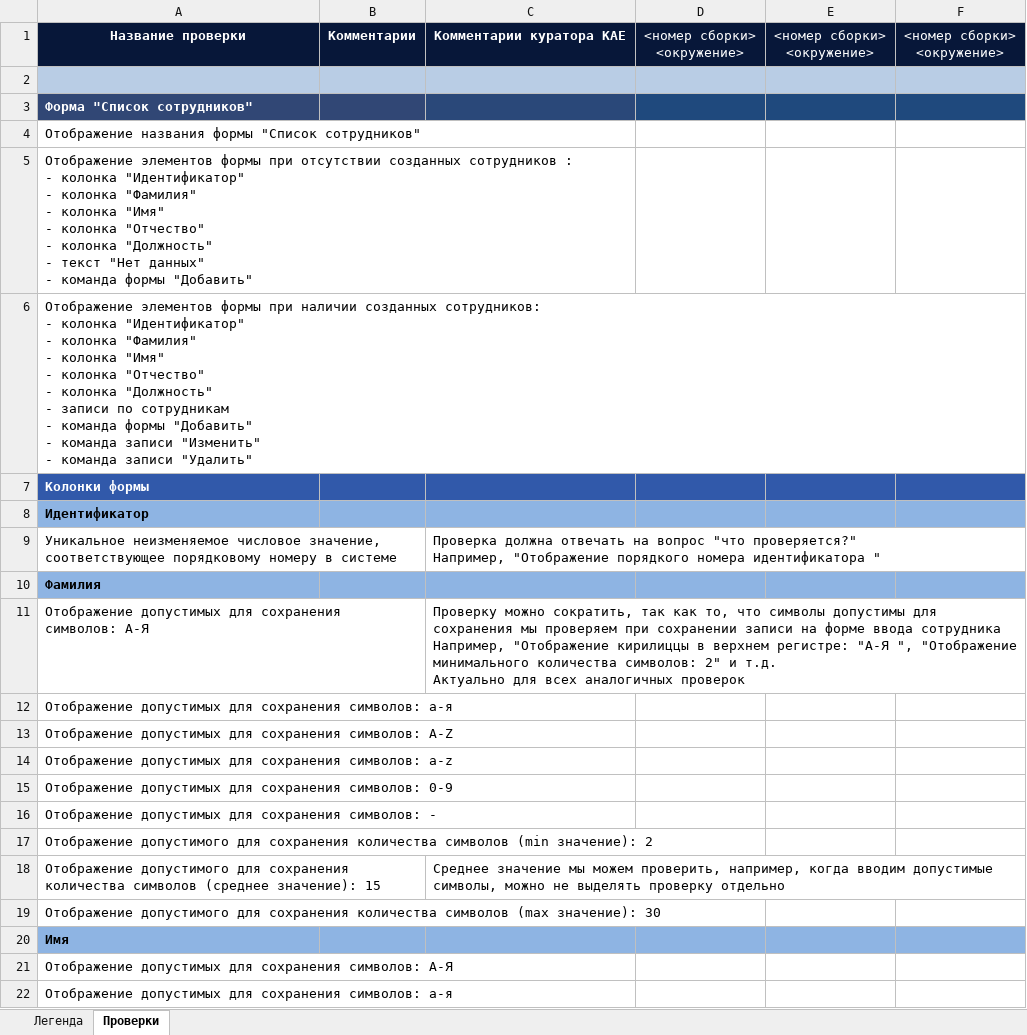
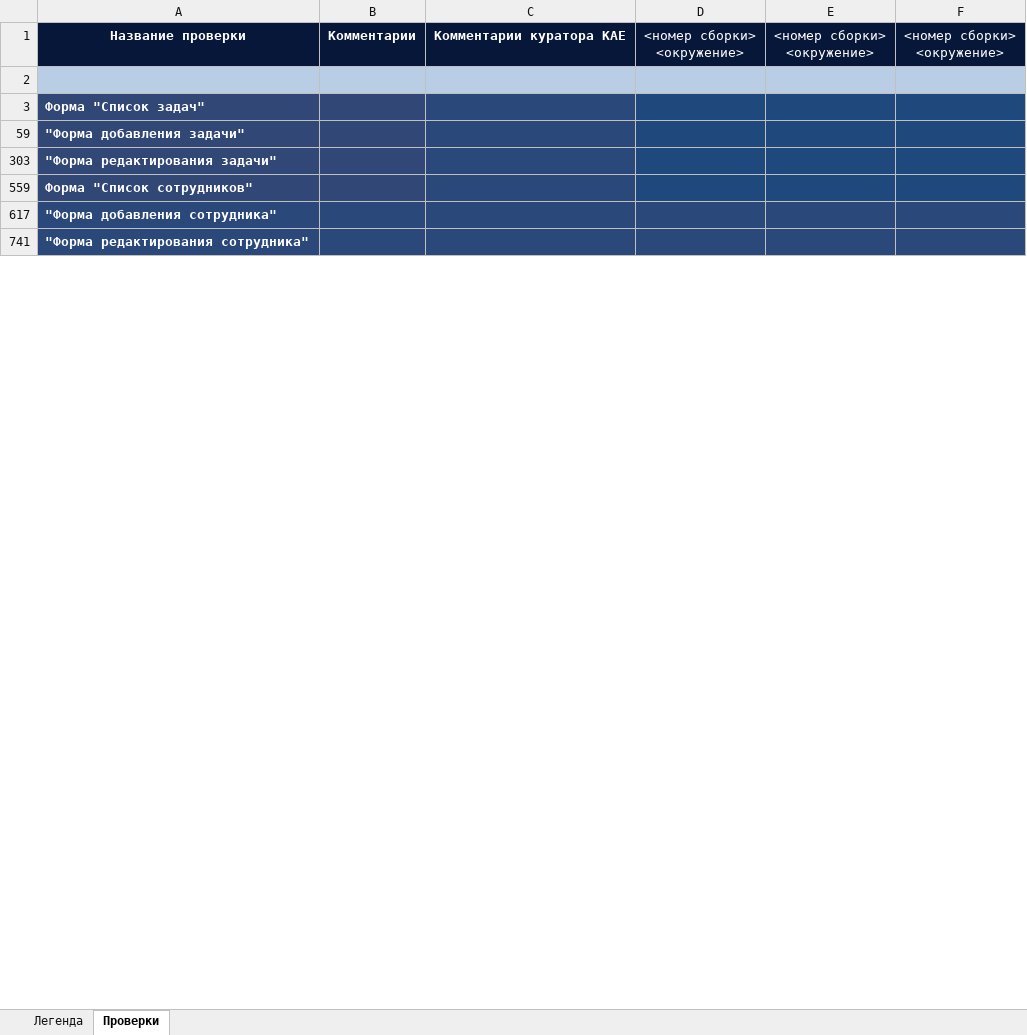
Before and after one commit to AlenaDmukhouskaya/Firstproject, an Excel workbook: checklist.xlsx, sheet Проверки, drawn as a sheet; only a part is shown; values as stored, in another font and other column widths than the file's, no borders; removed rows and columns are numbered as before the commit, all else as after; ↵ is a line break in a cell; the diff covers the shown part only; the diff names each change by its address in the sheet, - before the commit and + after, or states it on an @@ line.

Commit message:
Добавлен изменённый чек-лист с 4 формами приложения

```diff
--- a/checklist.xlsx (sheet Проверки)
+++ b/checklist.xlsx (sheet Проверки)
+row 3: Форма "Список задач"
+row 59: "Форма добавления задачи"
+row 303: "Форма редактирования задачи"
-A617: Отображение названия формы "Список сотрудников"
+A617: "Форма добавления сотрудника"
-A617:F617 fill: none
+A617:F617 fill: #2A4879
@@ A617 bold: off → on, text colour: black → #FFFFFF @@
@@ row 5 hidden: Отображение элементов формы при отсутствии созданных сотрудников : ↵ - колонка "Идентификатор" ↵ - колонка "Фамилия" ↵ - колонка "Имя" ↵ - колонка "Отчество" ↵ - колонка "Должность" ↵ - текст "Нет данных" ↵ - команда формы "Добавить" |  |  | на @@
-A741: Отображение элементов формы при наличии созданных сотрудников: ↵ - колонка "Идентификатор" ↵ - колонка "Фамилия" ↵ - колонка "Имя" ↵ - колонка "Отчество" ↵ - колонка "Должность" ↵ - записи по сотрудникам ↵ - команда формы "Добавить" ↵ - команда записи "Изменить" ↵ - команда записи "Удалить"
+A741: "Форма редактирования сотрудника"
-A741:F741 fill: none
+A741:F741 fill: #2A4879
@@ A741 bold: off → on, text colour: black → #FFFFFF @@
@@ row 7 hidden: Колонки формы @@
@@ row 8 hidden: Идентификатор @@
-row 9: Уникальное неизменяемое числовое значение, соответствующее порядковому номеру в системе |  | Проверка должна отвечать на вопрос "что проверяется?" ↵ Например, "Отображение порядкого номера идентификатора "
@@ row 10 hidden: Фамилия @@
-row 11: Отображение допустимых для сохранения символов: А-Я |  | Проверку можно сократить, так как то, что символы допустимы для сохранения мы проверяем при сохранении записи на форме ввода сотрудника ↵ Например, "Отображение кирилиццы в верхнем регистре: "А-Я ", "Отображение минимального количества символов: 2" и т.д. ↵ Актуально для всех аналогичных проверок
-row 12: Отображение допустимых для сохранения символов: а-я
-row 13: Отображение допустимых для сохранения символов: A-Z
-row 14: Отображение допустимых для сохранения символов: a-z
-row 15: Отображение допустимых для сохранения символов: 0-9
-row 16: Отображение допустимых для сохранения символов: -
-row 17: Отображение допустимого для сохранения количества символов (min значение): 2
-row 18: Отображение допустимого для сохранения количества символов (среднее значение): 15 |  | Среднее значение мы можем проверить, например, когда вводим допустимые символы, можно не выделять проверку отдельно
-row 19: Отображение допустимого для сохранения количества символов (max значение): 30
@@ row 20 hidden: Имя @@
-row 21: Отображение допустимых для сохранения символов: А-Я
-row 22: Отображение допустимых для сохранения символов: а-я
```
Also changed, not shown: 235 removed rows and 60 hidden or unhidden rows elsewhere in this sheet, hidden cells.
